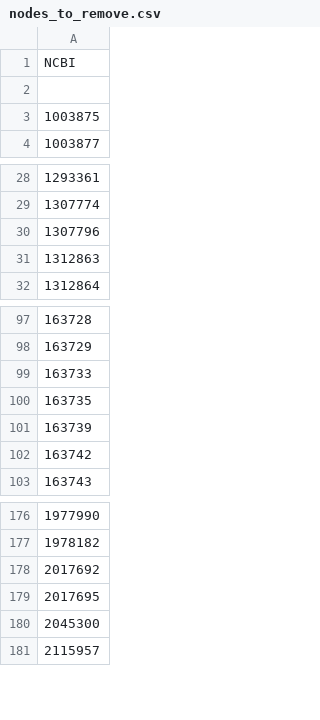
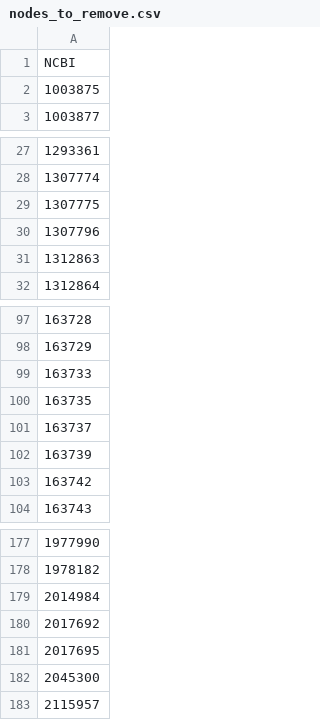
Before and after one commit to robinschmid/microbe_masst, a CSV file: trees/plant_masst_tree/nodes_to_remove.csv, drawn as a sheet; only a part is shown, gaps mark what is left out; removed rows and columns are numbered as before the commit, all else as after; the diff names each change by its address in the sheet, - before the commit and + after, or states it on an @@ line.

```diff
--- a/trees/plant_masst_tree/nodes_to_remove.csv
+++ b/trees/plant_masst_tree/nodes_to_remove.csv
-row 2: (empty)
+row 29: 1307775
+row 101: 163737
+row 179: 2014984
```
Also changed, not shown: trees/plant_masst_tree/list_ncbi_plantmasst.csv, 13 other files.
